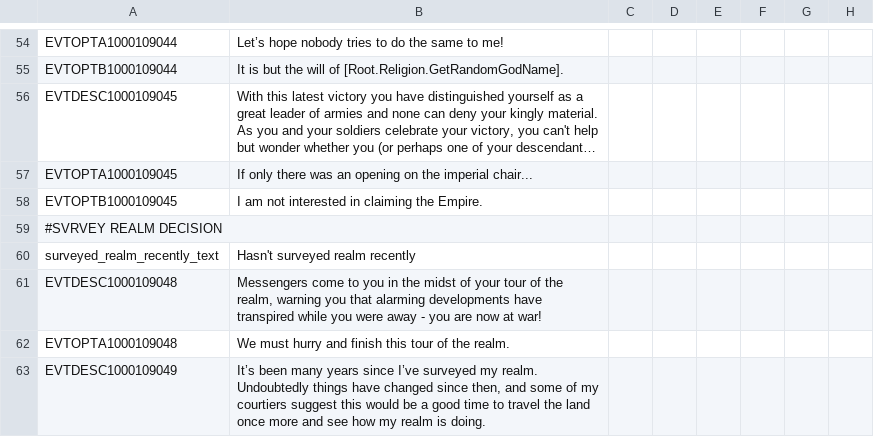
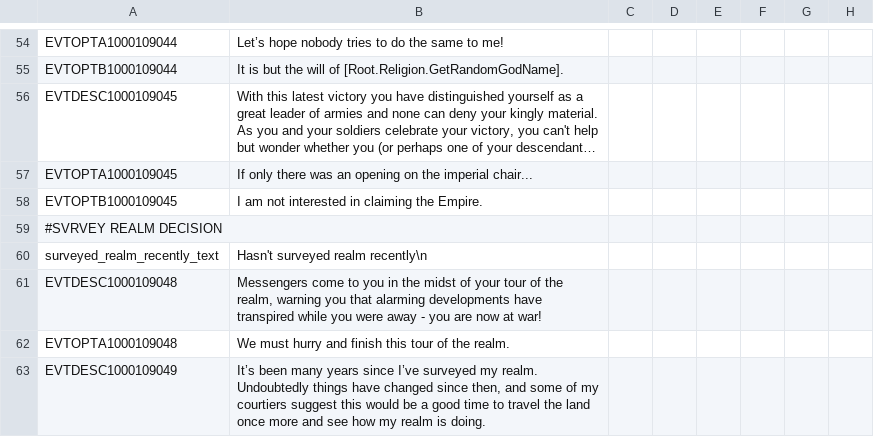
Before and after one commit to preslavb/lux-invicta-repository, a CSV file: localisation/VIET_Decisions.csv, drawn as a sheet; only a part is shown, gaps mark what is left out; long unchanged cells end in …; the diff names each change by its address in the sheet, - before the commit and + after, or states it on an @@ line.

```diff
--- a/localisation/VIET_Decisions.csv
+++ b/localisation/VIET_Decisions.csv
-B60: Hasn't surveyed realm recently
+B60: Hasn't surveyed realm recently\n
```
